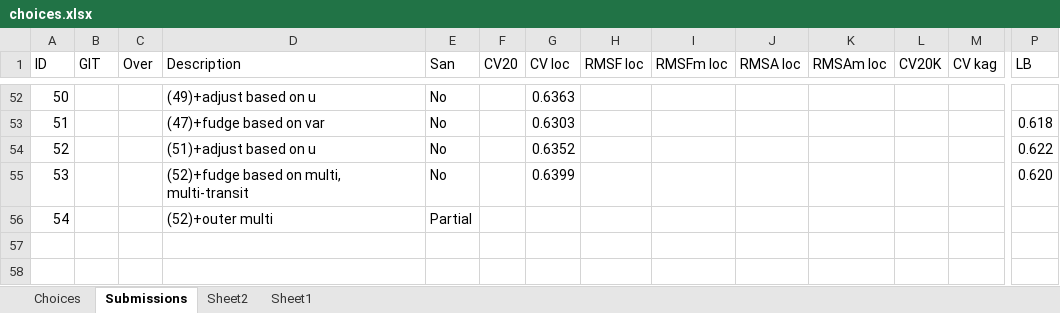
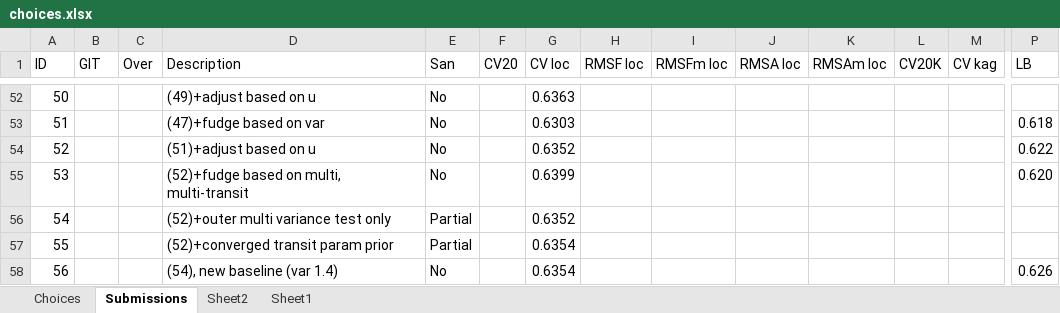
Before and after one commit to jcottaar/ariel2, an Excel workbook: choices.xlsx, sheet Submissions, drawn as a sheet; only a part is shown, gaps mark what is left out; values as stored, in another font and other column widths than the file's, no borders; table styles not drawn; removed rows and columns are numbered as before the commit, all else as after; rows hold the shown columns only; the diff names each change by its address in the sheet, - before the commit and + after, or states it on an @@ line.

```diff
--- a/choices.xlsx (sheet Submissions)
+++ b/choices.xlsx (sheet Submissions)
-row 56: 54 |  |  | (52)+outer multi | Partial
+row 56: 54 |  |  | (52)+outer multi variance test only | Partial |  | 0.6352
+row 57: 55 |  |  | (52)+converged transit param prior | Partial |  | 0.6354
+row 58: 56 |  |  | (54), new baseline (var 1.4) | No |  | 0.6354 |  |  |  |  |  |  | 0.626
```
Also changed, not shown: 16 other files.
